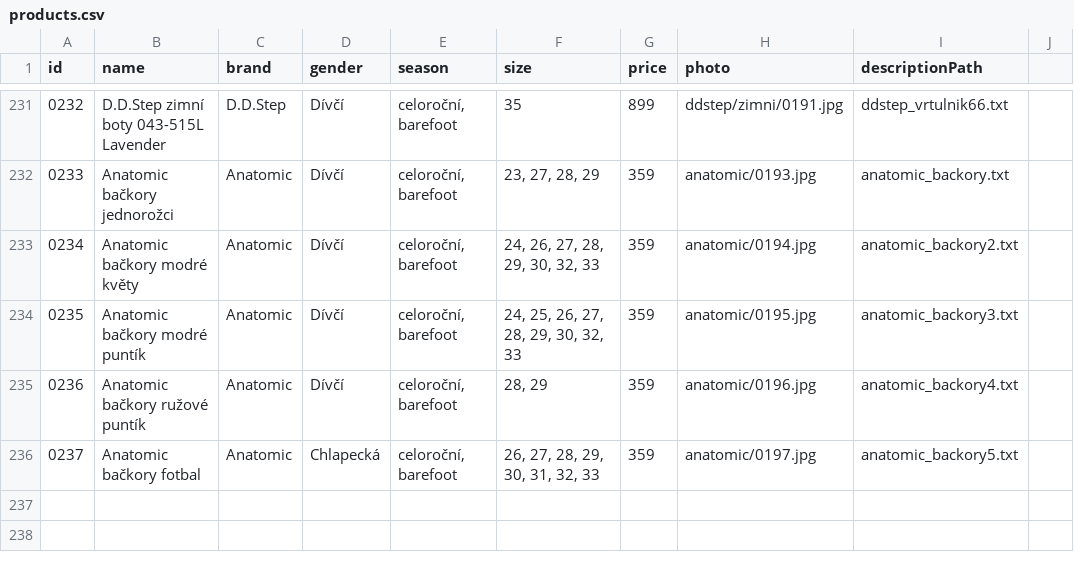
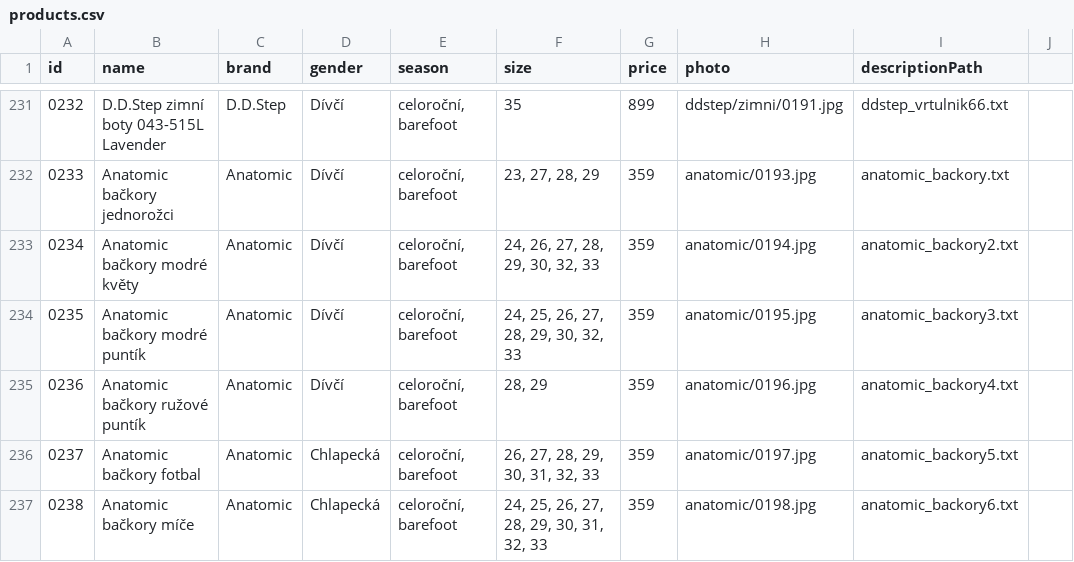
Before and after one commit to ad-ab/boty-boticky, a CSV file: static/boty/products.csv, drawn as a sheet; only a part is shown, gaps mark what is left out.

Commit message:
Update products.csv

```diff
--- a/static/boty/products.csv
+++ b/static/boty/products.csv
@@ -236 +236,2 @@ id|name|brand|gender|season|size|price|photo|descriptionPath
 0237|Anatomic bačkory fotbal|Anatomic|Chlapecká|celoroční, barefoot|26, 27, 28, 29, 30, 31, 32, 33|359|anatomic/0197.jpg|anatomic_backory5.txt
+0238|Anatomic bačkory míče|Anatomic|Chlapecká|celoroční, barefoot|24, 25, 26, 27, 28, 29, 30, 31, 32, 33|359|anatomic/0198.jpg|anatomic_backory6.txt
```
